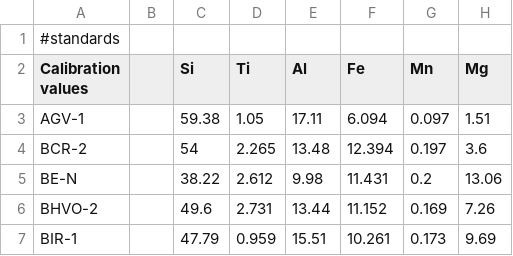
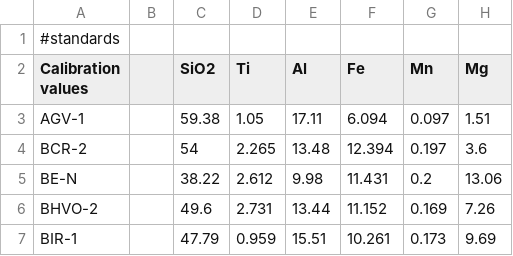
Before and after one commit to jackHay22/HALite, a CSV file: resources/test_data/standards.csv, drawn as a sheet; only a part is shown; the diff names each change by its address in the sheet, - before the commit and + after, or states it on an @@ line.

```diff
--- a/resources/test_data/standards.csv
+++ b/resources/test_data/standards.csv
-C2: Si
+C2: SiO2
```
Also changed, not shown: resources/test_data/180917 Means, XRF Data, and Standard Values new/Standard given values.csv, 2 other files.
